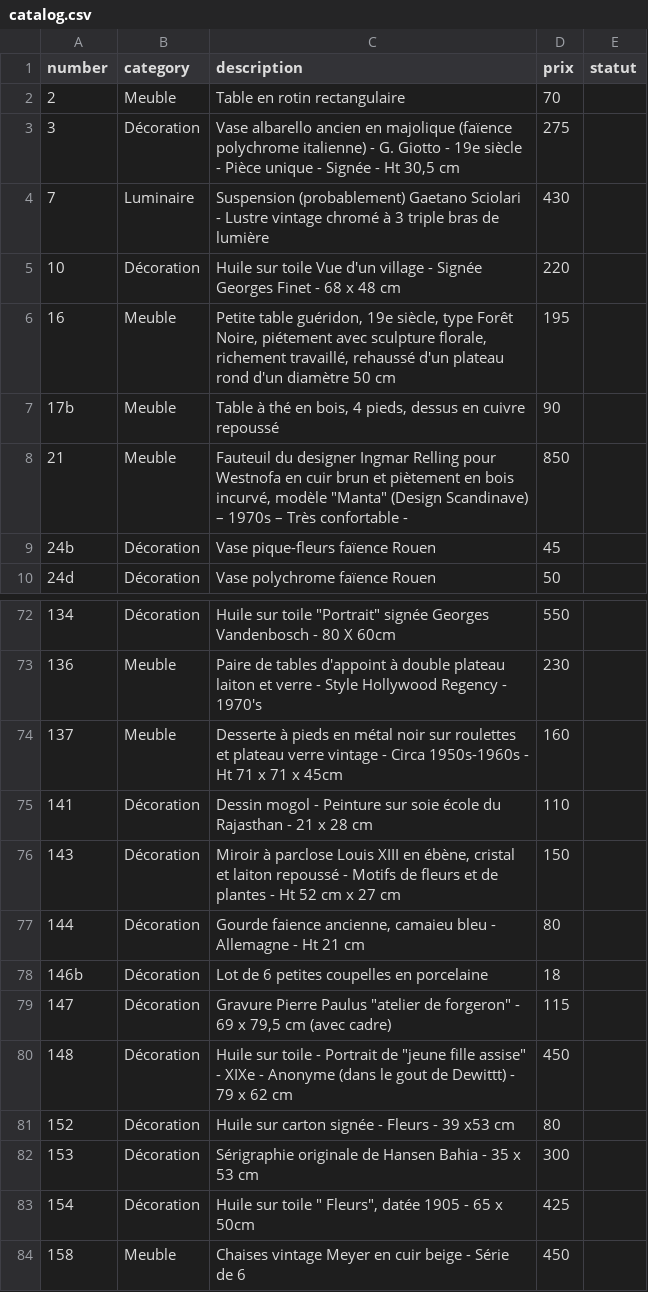
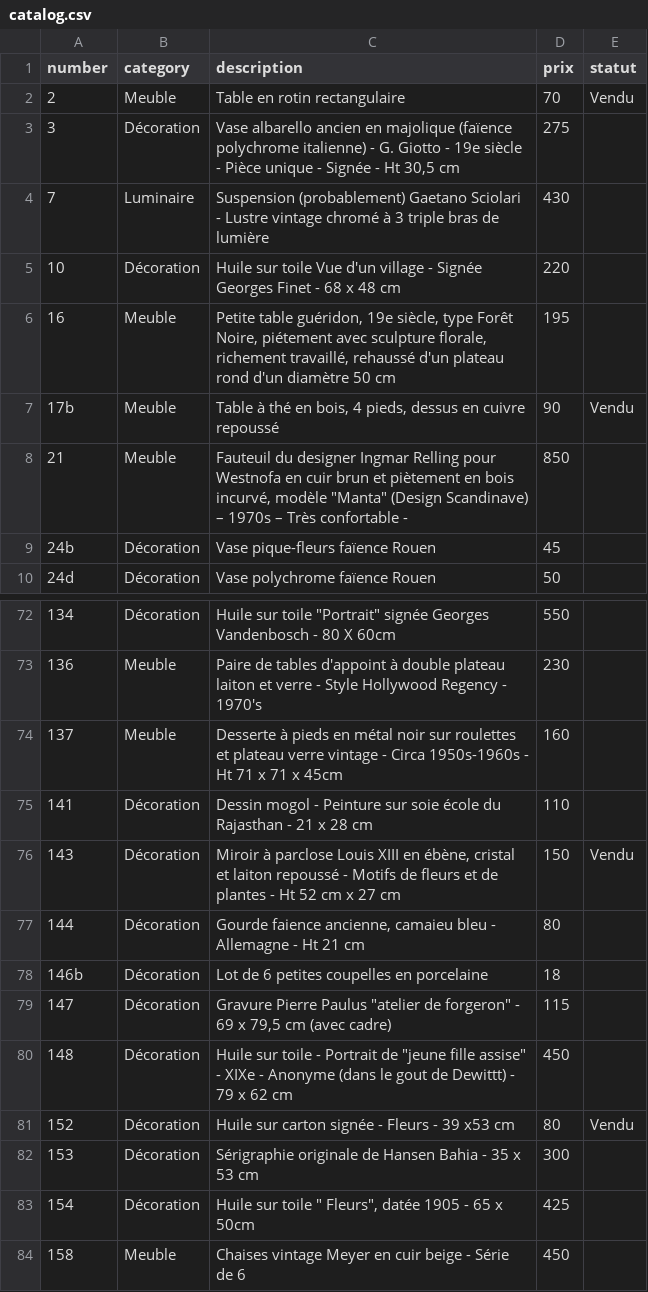
Before and after one commit to htdev-clients/atelier-sauvage, a CSV file: _database/catalog.csv, drawn as a sheet; only a part is shown, gaps mark what is left out.

```diff
--- a/_database/catalog.csv
+++ b/_database/catalog.csv
@@ -1,3 +1,3 @@
 number;category;description;prix;statut
-2;Meuble;Table en rotin rectangulaire;70;
+2;Meuble;Table en rotin rectangulaire;70;Vendu
 3;Décoration;Vase albarello ancien en majolique (faïence polychrome italienne) - G. Giotto - 19e siècle - Pièce unique - Signée - Ht 30,5 cm ;275;
@@ -6,3 +6,3 @@
 16;Meuble;Petite table guéridon, 19e siècle, type Forêt Noire, piétement avec sculpture florale, richement travaillé, rehaussé d'un plateau rond d'un diamètre 50 cm;195;
-17b;Meuble;Table à thé en bois, 4 pieds, dessus en cuivre repoussé;90;
+17b;Meuble;Table à thé en bois, 4 pieds, dessus en cuivre repoussé;90;Vendu
 21;Meuble;"Fauteuil du designer Ingmar Relling pour Westnofa en cuir brun et piètement en bois incurvé, modèle ""Manta"" (Design Scandinave) – 1970s – Très confortable - ";850;
@@ -75,3 +75,3 @@
 141;Décoration;Dessin mogol - Peinture sur soie école du Rajasthan - 21 x 28 cm ;110;
-143;Décoration;Miroir à parclose Louis XIII en ébène, cristal et laiton repoussé - Motifs de fleurs et de plantes - Ht 52 cm x 27 cm ;150;
+143;Décoration;Miroir à parclose Louis XIII en ébène, cristal et laiton repoussé - Motifs de fleurs et de plantes - Ht 52 cm x 27 cm ;150;Vendu
 144;Décoration;Gourde faience ancienne, camaieu bleu - Allemagne - Ht 21 cm ;80;
@@ -80,3 +80,3 @@
 148;Décoration;"Huile sur toile - Portrait de ""jeune fille assise"" - XIXe - Anonyme (dans le gout de Dewittt) - 79 x 62 cm";450;
-152;Décoration;Huile sur carton signée - Fleurs - 39 x53 cm;80;
+152;Décoration;Huile sur carton signée - Fleurs - 39 x53 cm;80;Vendu
 153;Décoration;Sérigraphie originale de Hansen Bahia - 35 x 53 cm;300;
```
Also changed, not shown: 1 other file.
